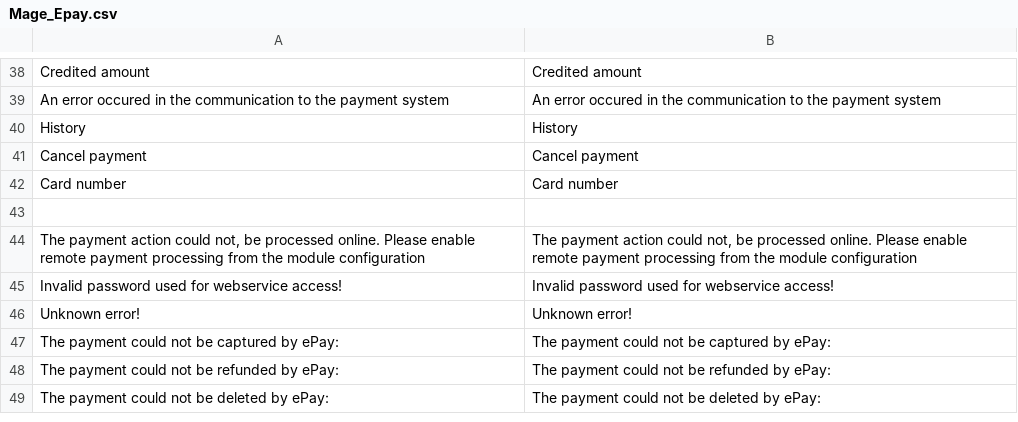
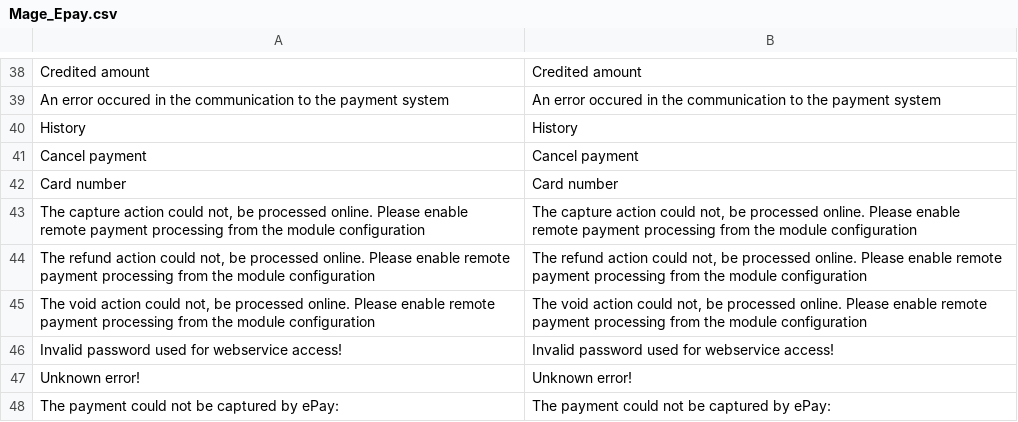
Before and after one commit to wexo-dk/epay-magento, a CSV file: app/locale/en_US/Mage_Epay.csv, drawn as a sheet; only a part is shown, gaps mark what is left out; the shorter side is filled out with more unchanged rows.

Commit message:
Added check for remote interface when doing void Removed “Create paymentrequest” function when an order is canceled.

```diff
--- a/app/locale/en_US/Mage_Epay.csv
+++ b/app/locale/en_US/Mage_Epay.csv
@@ -42,4 +42,5 @@
 "Card number","Card number"
-
-"The payment action could not, be processed online. Please enable remote payment processing from the module configuration","The payment action could not, be processed online. Please enable remote payment processing from the module configuration"
+"The capture action could not, be processed online. Please enable remote payment processing from the module configuration","The capture action could not, be processed online. Please enable remote payment processing from the module configuration"
+"The refund action could not, be processed online. Please enable remote payment processing from the module configuration","The refund action could not, be processed online. Please enable remote payment processing from the module configuration"
+"The void action could not, be processed online. Please enable remote payment processing from the module configuration","The void action could not, be processed online. Please enable remote payment processing from the module configuration"
 "Invalid password used for webservice access!","Invalid password used for webservice access!"
```
Also changed, not shown: app/locale/da_DK/Mage_Epay.csv, 7 other files.
